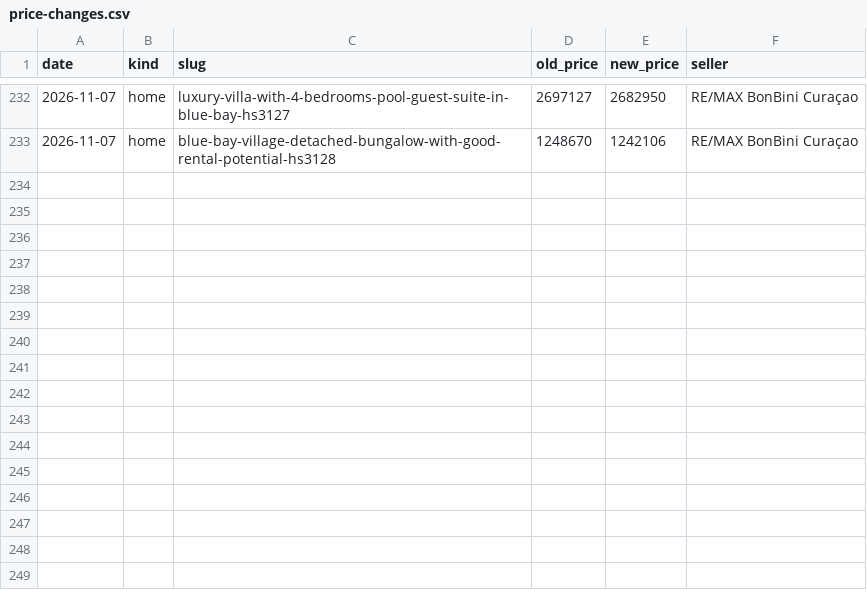
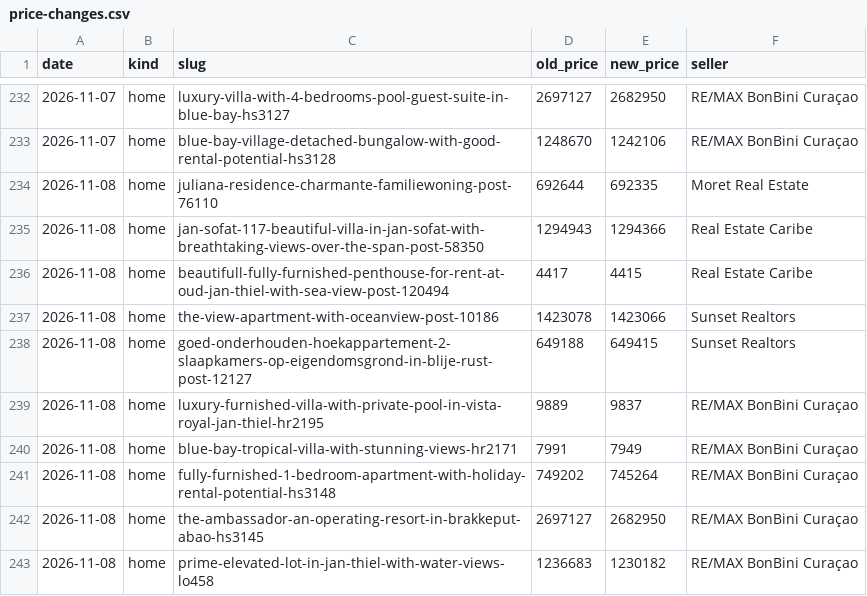
Before and after one commit to Kolektivo/merkado-socials, a CSV file: state/market/price-changes.csv, drawn as a sheet; only a part is shown, gaps mark what is left out; the diff names each change by its address in the sheet, - before the commit and + after, or states it on an @@ line.

```diff
--- a/state/market/price-changes.csv
+++ b/state/market/price-changes.csv
+row 234: 2026-11-08 | home | juliana-residence-charmante-familiewoning-post-76110 | 692644 | 692335 | Moret Real Estate
+row 235: 2026-11-08 | home | jan-sofat-117-beautiful-villa-in-jan-sofat-with-breathtaking-views-over-the-span-post-58350 | 1294943 | 1294366 | Real Estate Caribe
+row 236: 2026-11-08 | home | beautifull-fully-furnished-penthouse-for-rent-at-oud-jan-thiel-with-sea-view-post-120494 | 4417 | 4415 | Real Estate Caribe
+row 237: 2026-11-08 | home | the-view-apartment-with-oceanview-post-10186 | 1423078 | 1423066 | Sunset Realtors
+row 238: 2026-11-08 | home | goed-onderhouden-hoekappartement-2-slaapkamers-op-eigendomsgrond-in-blije-rust-post-12127 | 649188 | 649415 | Sunset Realtors
+row 239: 2026-11-08 | home | luxury-furnished-villa-with-private-pool-in-vista-royal-jan-thiel-hr2195 | 9889 | 9837 | RE/MAX BonBini Curaçao
+row 240: 2026-11-08 | home | blue-bay-tropical-villa-with-stunning-views-hr2171 | 7991 | 7949 | RE/MAX BonBini Curaçao
+row 241: 2026-11-08 | home | fully-furnished-1-bedroom-apartment-with-holiday-rental-potential-hs3148 | 749202 | 745264 | RE/MAX BonBini Curaçao
+row 242: 2026-11-08 | home | the-ambassador-an-operating-resort-in-brakkeput-abao-hs3145 | 2697127 | 2682950 | RE/MAX BonBini Curaçao
+row 243: 2026-11-08 | home | prime-elevated-lot-in-jan-thiel-with-water-views-lo458 | 1236683 | 1230182 | RE/MAX BonBini Curaçao
```
Also changed, not shown: state/market/cars.csv, state/market/homes.csv, 1 other file.
